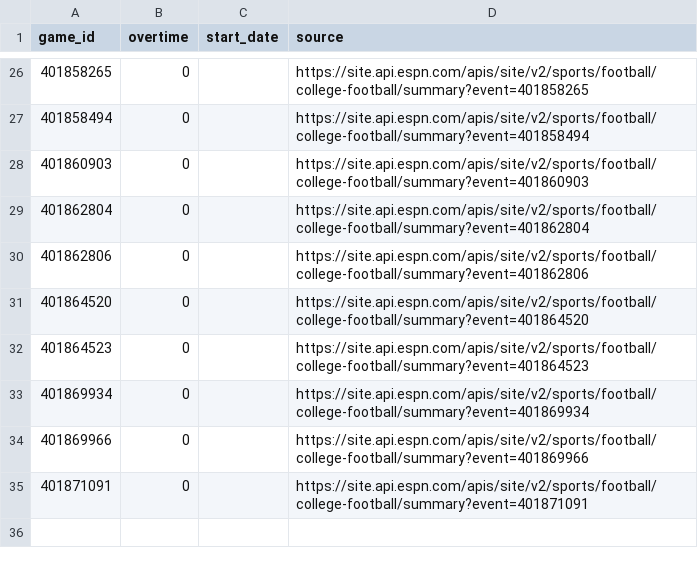
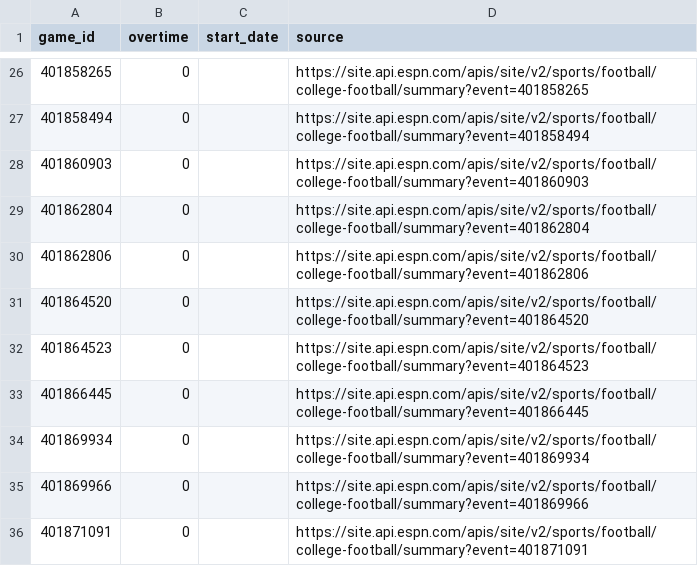
Before and after one commit to schwill2018/college-football-elo, a CSV file: data/cfb_overtime_supplement.csv, drawn as a sheet; only a part is shown, gaps mark what is left out.

```diff
--- a/data/cfb_overtime_supplement.csv
+++ b/data/cfb_overtime_supplement.csv
@@ -32,2 +32,3 @@ game_id,overtime,start_date,source
 401864523,0,,https://site.api.espn.com/apis/site/v2/sports/football/college-football/summary?event=401864523
+401866445,0,,https://site.api.espn.com/apis/site/v2/sports/football/college-football/summary?event=401866445
 401869934,0,,https://site.api.espn.com/apis/site/v2/sports/football/college-football/summary?event=401869934
```
Also changed, not shown: future_projections.csv, historical_predictions.csv, 3 other files.
